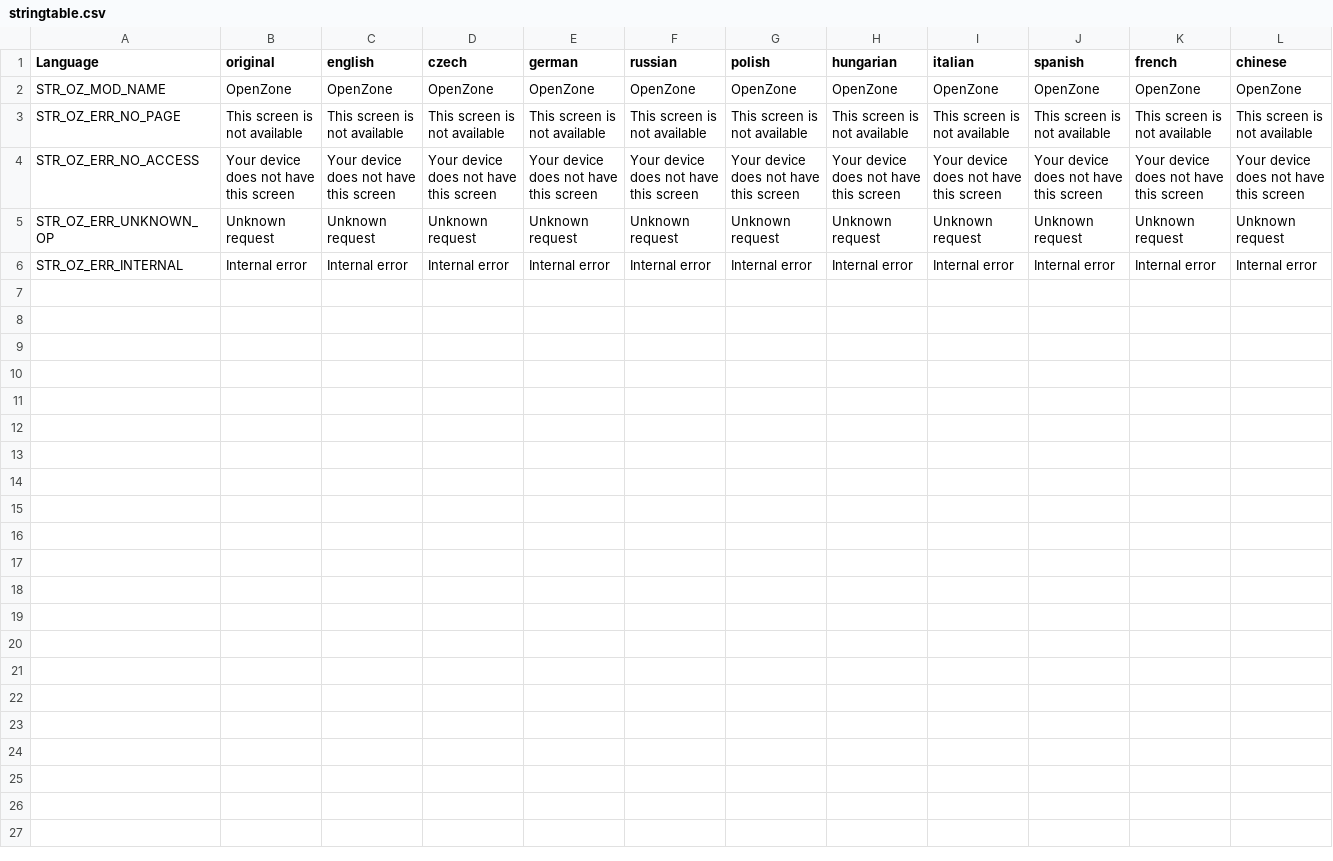
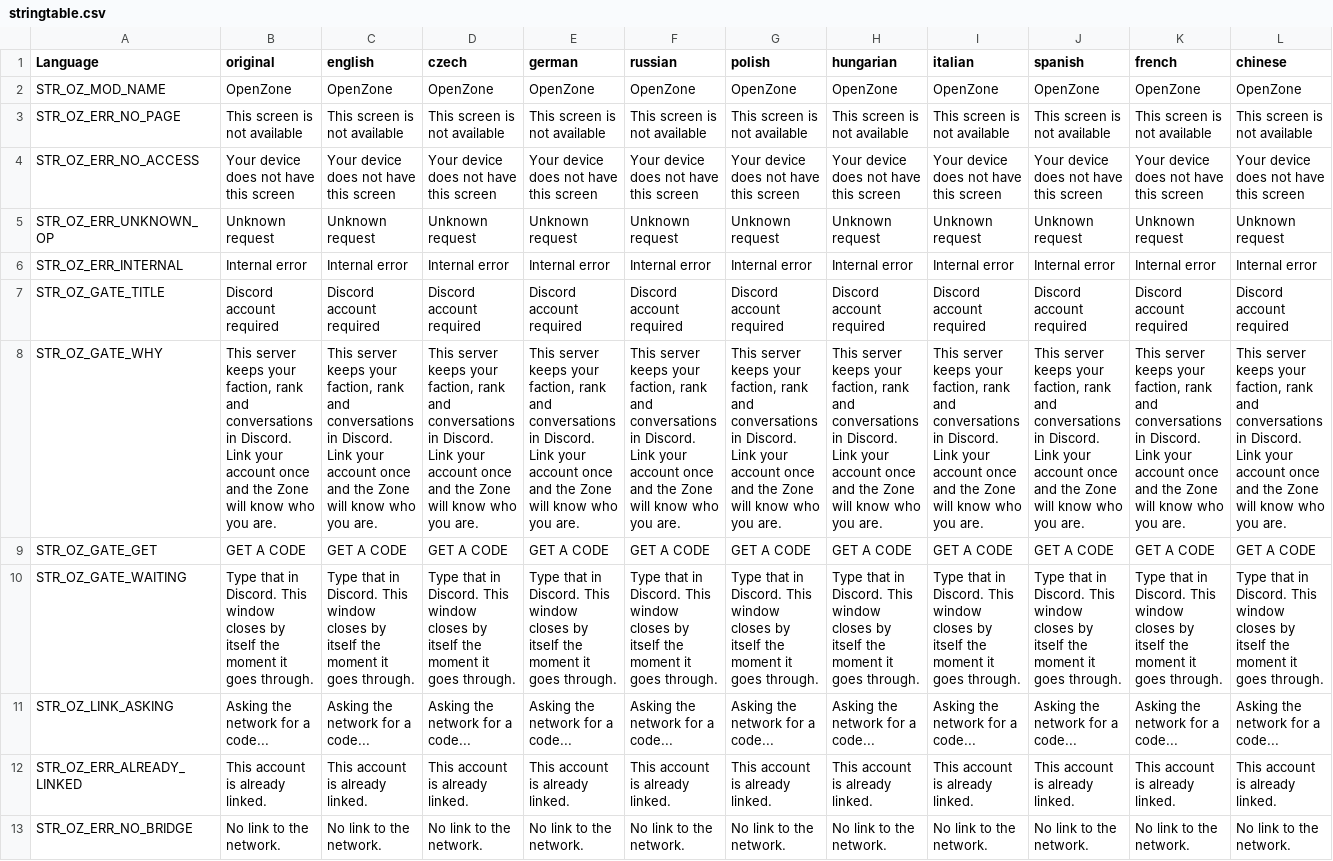
Before and after one commit to covalschi/openzone-core, a CSV file: OpenZone_Core/stringtable.csv, drawn as a sheet; only a part is shown; rows hold the shown columns only; the diff names each change by its address in the sheet, - before the commit and + after, or states it on an @@ line.

```diff
--- a/OpenZone_Core/stringtable.csv
+++ b/OpenZone_Core/stringtable.csv
+row 7: STR_OZ_GATE_TITLE | Discord account required | Discord account required | Discord account required | Discord account required | Discord account required | Discord account required | Discord account required | Discord account required | Discord account required | Discord account required | Discord account required
+row 8: STR_OZ_GATE_WHY | This server keeps your faction, rank and conversations in Discord. Link your account once and the Zone will know who you are. | This server keeps your faction, rank and conversations in Discord. Link your account once and the Zone will know who you are. | This server keeps your faction, rank and conversations in Discord. Link your account once and the Zone will know who you are. | This server keeps your faction, rank and conversations in Discord. Link your account once and the Zone will know who you are. | This server keeps your faction, rank and conversations in Discord. Link your account once and the Zone will know who you are. | This server keeps your faction, rank and conversations in Discord. Link your account once and the Zone will know who you are. | This server keeps your faction, rank and conversations in Discord. Link your account once and the Zone will know who you are. | This server keeps your faction, rank and conversations in Discord. Link your account once and the Zone will know who you are. | This server keeps your faction, rank and conversations in Discord. Link your account once and the Zone will know who you are. | This server keeps your faction, rank and conversations in Discord. Link your account once and the Zone will know who you are. | This server keeps your faction, rank and conversations in Discord. Link your account once and the Zone will know who you are.
+row 9: STR_OZ_GATE_GET | GET A CODE | GET A CODE | GET A CODE | GET A CODE | GET A CODE | GET A CODE | GET A CODE | GET A CODE | GET A CODE | GET A CODE | GET A CODE
+row 10: STR_OZ_GATE_WAITING | Type that in Discord. This window closes by itself the moment it goes through. | Type that in Discord. This window closes by itself the moment it goes through. | Type that in Discord. This window closes by itself the moment it goes through. | Type that in Discord. This window closes by itself the moment it goes through. | Type that in Discord. This window closes by itself the moment it goes through. | Type that in Discord. This window closes by itself the moment it goes through. | Type that in Discord. This window closes by itself the moment it goes through. | Type that in Discord. This window closes by itself the moment it goes through. | Type that in Discord. This window closes by itself the moment it goes through. | Type that in Discord. This window closes by itself the moment it goes through. | Type that in Discord. This window closes by itself the moment it goes through.
+row 11: STR_OZ_LINK_ASKING | Asking the network for a code... | Asking the network for a code... | Asking the network for a code... | Asking the network for a code... | Asking the network for a code... | Asking the network for a code... | Asking the network for a code... | Asking the network for a code... | Asking the network for a code... | Asking the network for a code... | Asking the network for a code...
+row 12: STR_OZ_ERR_ALREADY_LINKED | This account is already linked. | This account is already linked. | This account is already linked. | This account is already linked. | This account is already linked. | This account is already linked. | This account is already linked. | This account is already linked. | This account is already linked. | This account is already linked. | This account is already linked.
+row 13: STR_OZ_ERR_NO_BRIDGE | No link to the network. | No link to the network. | No link to the network. | No link to the network. | No link to the network. | No link to the network. | No link to the network. | No link to the network. | No link to the network. | No link to the network. | No link to the network.
```
Also changed, not shown: 11 other files.
